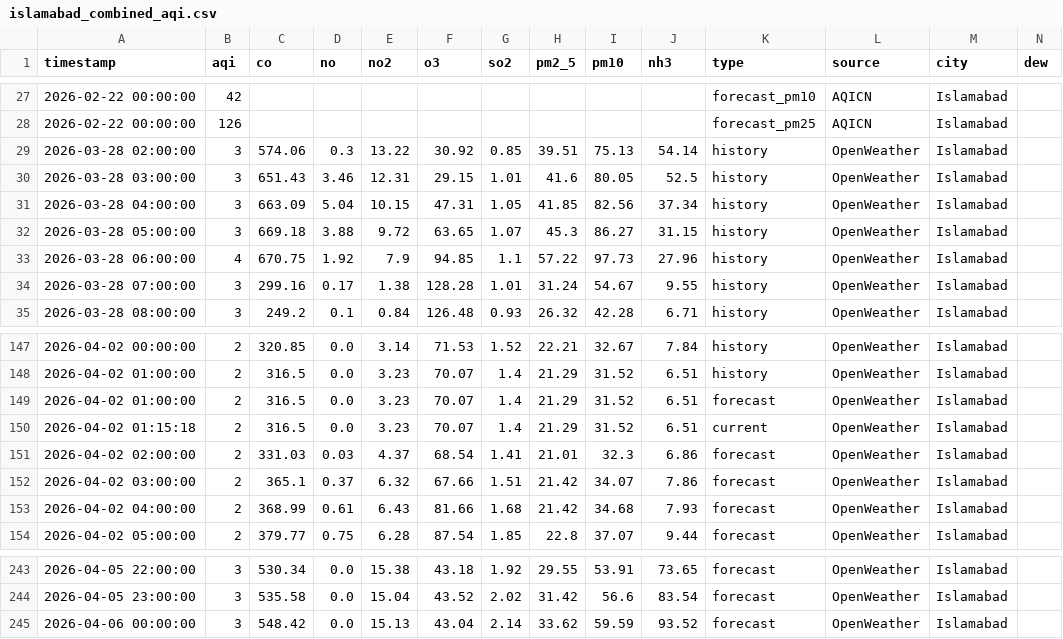
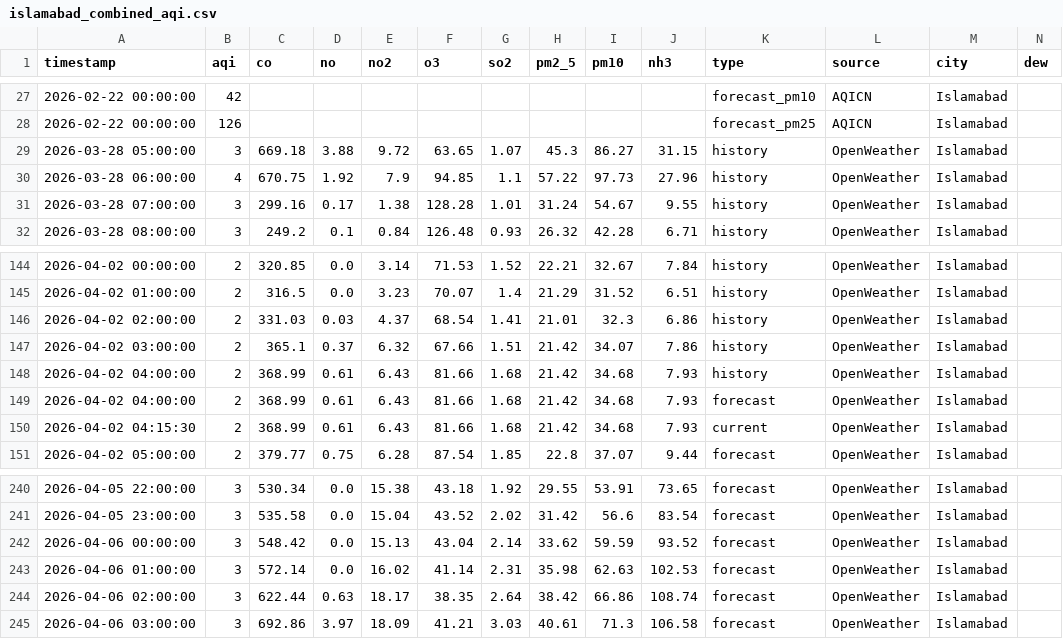
Before and after one commit to Javeria-Motiwala/AQI, a CSV file: data/islamabad_combined_aqi.csv, drawn as a sheet; only a part is shown, gaps mark what is left out; removed rows and columns are numbered as before the commit, all else as after; rows hold the shown columns only; the diff names each change by its address in the sheet, - before the commit and + after, or states it on an @@ line.

```diff
--- a/data/islamabad_combined_aqi.csv
+++ b/data/islamabad_combined_aqi.csv
-row 29: 2026-03-28 02:00:00 | 3 | 574.06 | 0.3 | 13.22 | 30.92 | 0.85 | 39.51 | 75.13 | 54.14 | history | OpenWeather | Islamabad
-row 30: 2026-03-28 03:00:00 | 3 | 651.43 | 3.46 | 12.31 | 29.15 | 1.01 | 41.6 | 80.05 | 52.5 | history | OpenWeather | Islamabad
-row 31: 2026-03-28 04:00:00 | 3 | 663.09 | 5.04 | 10.15 | 47.31 | 1.05 | 41.85 | 82.56 | 37.34 | history | OpenWeather | Islamabad
-row 149: 2026-04-02 01:00:00 | 2 | 316.5 | 0.0 | 3.23 | 70.07 | 1.4 | 21.29 | 31.52 | 6.51 | forecast | OpenWeather | Islamabad
-row 150: 2026-04-02 01:15:18 | 2 | 316.5 | 0.0 | 3.23 | 70.07 | 1.4 | 21.29 | 31.52 | 6.51 | current | OpenWeather | Islamabad
-K146:K147 (type): forecast
+K146:K147 (type): history
+row 148: 2026-04-02 04:00:00 | 2 | 368.99 | 0.61 | 6.43 | 81.66 | 1.68 | 21.42 | 34.68 | 7.93 | history | OpenWeather | Islamabad
+row 150: 2026-04-02 04:15:30 | 2 | 368.99 | 0.61 | 6.43 | 81.66 | 1.68 | 21.42 | 34.68 | 7.93 | current | OpenWeather | Islamabad
+row 243: 2026-04-06 01:00:00 | 3 | 572.14 | 0.0 | 16.02 | 41.14 | 2.31 | 35.98 | 62.63 | 102.53 | forecast | OpenWeather | Islamabad
+row 244: 2026-04-06 02:00:00 | 3 | 622.44 | 0.63 | 18.17 | 38.35 | 2.64 | 38.42 | 66.86 | 108.74 | forecast | OpenWeather | Islamabad
+row 245: 2026-04-06 03:00:00 | 3 | 692.86 | 3.97 | 18.09 | 41.21 | 3.03 | 40.61 | 71.3 | 106.58 | forecast | OpenWeather | Islamabad
```
Also changed, not shown: data/karachi_combined_aqi.csv, data/lahore_combined_aqi.csv, 1 other file.
